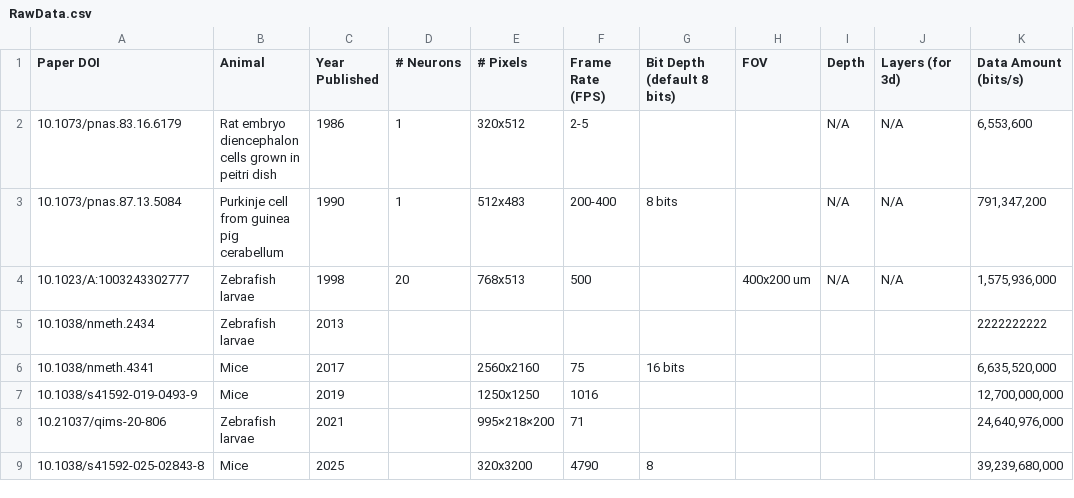
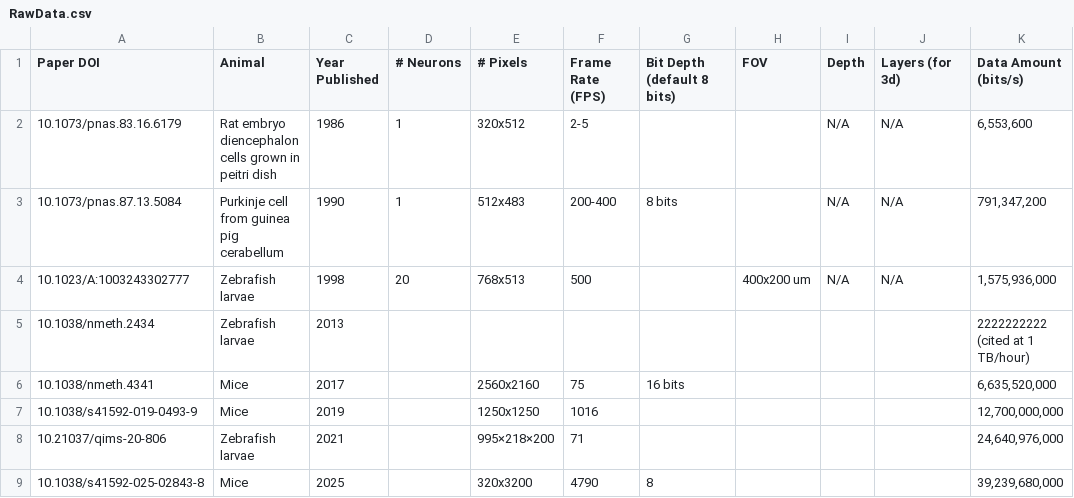
Before and after one commit to DanielWong7/Calcium_Imaging_Data_Rates, a CSV file: RawData.csv, drawn as a sheet.

Commit message:
Update RawData.csv

```diff
--- a/RawData.csv
+++ b/RawData.csv
@@ -4,3 +4,3 @@ Paper DOI,Animal,Year Published,# Neurons,# Pixels,Frame Rate (FPS),Bit Depth (d
 10.1023/A:1003243302777,Zebrafish larvae,1998,20,768x513,500,,400x200 um,N/A,N/A,"1,575,936,000"
-10.1038/nmeth.2434,Zebrafish larvae,2013,,,,,,,,2222222222
+10.1038/nmeth.2434,Zebrafish larvae,2013,,,,,,,,2222222222 (cited at 1 TB/hour)
 10.1038/nmeth.4341,Mice,2017,,2560x2160,75,16 bits,,,,"6,635,520,000"
```
